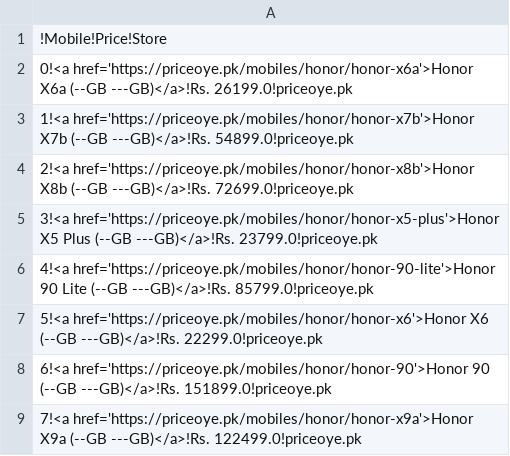
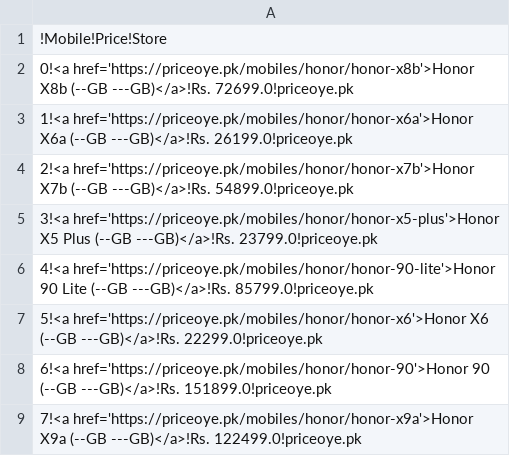
Before and after one commit to maliksuhail/mobileprices, a CSV file: assets/honor/honor.csv, drawn as a sheet.

```diff
--- a/assets/honor/honor.csv
+++ b/assets/honor/honor.csv
@@ -1,5 +1,5 @@
 !Mobile!Price!Store
-0!<a href='https://priceoye.pk/mobiles/honor/honor-x6a'>Honor X6a (--GB ---GB)</a>!Rs. 26199.0!priceoye.pk
-1!<a href='https://priceoye.pk/mobiles/honor/honor-x7b'>Honor X7b (--GB ---GB)</a>!Rs. 54899.0!priceoye.pk
-2!<a href='https://priceoye.pk/mobiles/honor/honor-x8b'>Honor X8b (--GB ---GB)</a>!Rs. 72699.0!priceoye.pk
+0!<a href='https://priceoye.pk/mobiles/honor/honor-x8b'>Honor X8b (--GB ---GB)</a>!Rs. 72699.0!priceoye.pk
+1!<a href='https://priceoye.pk/mobiles/honor/honor-x6a'>Honor X6a (--GB ---GB)</a>!Rs. 26199.0!priceoye.pk
+2!<a href='https://priceoye.pk/mobiles/honor/honor-x7b'>Honor X7b (--GB ---GB)</a>!Rs. 54899.0!priceoye.pk
 3!<a href='https://priceoye.pk/mobiles/honor/honor-x5-plus'>Honor X5 Plus (--GB ---GB)</a>!Rs. 23799.0!priceoye.pk
```
Also changed, not shown: assets/apple/apple.csv, assets/infinix/infinix.csv, 38 other files.
